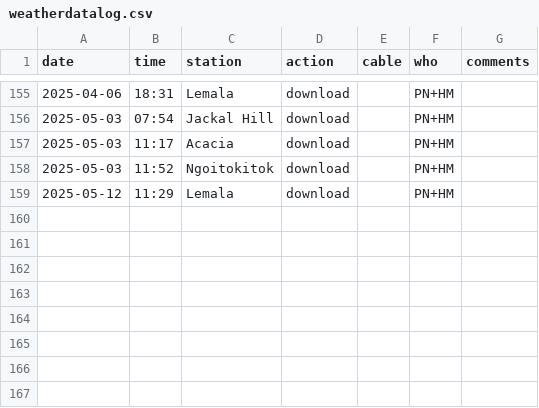
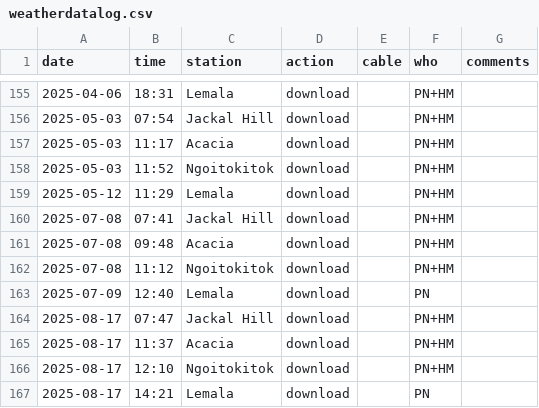
Before and after one commit to hyenaproject/NgoroWeather, a CSV file: data/raw/weatherdatalog.csv, drawn as a sheet; only a part is shown, gaps mark what is left out; the diff names each change by its address in the sheet, - before the commit and + after, or states it on an @@ line.

Commit message:
Update Aug25

```diff
--- a/data/raw/weatherdatalog.csv
+++ b/data/raw/weatherdatalog.csv
+row 160: 2025-07-08 | 07:41 | Jackal Hill | download |  | PN+HM
+row 161: 2025-07-08 | 09:48 | Acacia | download |  | PN+HM
+row 162: 2025-07-08 | 11:12 | Ngoitokitok | download |  | PN+HM
+row 163: 2025-07-09 | 12:40 | Lemala | download |  | PN
+row 164: 2025-08-17 | 07:47 | Jackal Hill | download |  | PN+HM
+row 165: 2025-08-17 | 11:37 | Acacia | download |  | PN+HM
+row 166: 2025-08-17 | 12:10 | Ngoitokitok | download |  | PN+HM
+row 167: 2025-08-17 | 14:21 | Lemala | download |  | PN
```
